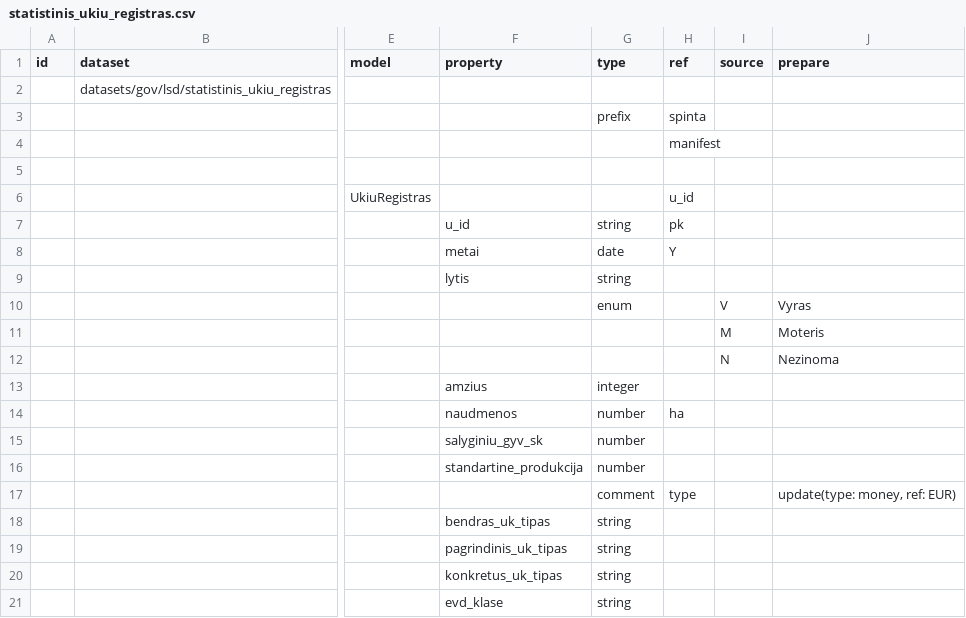
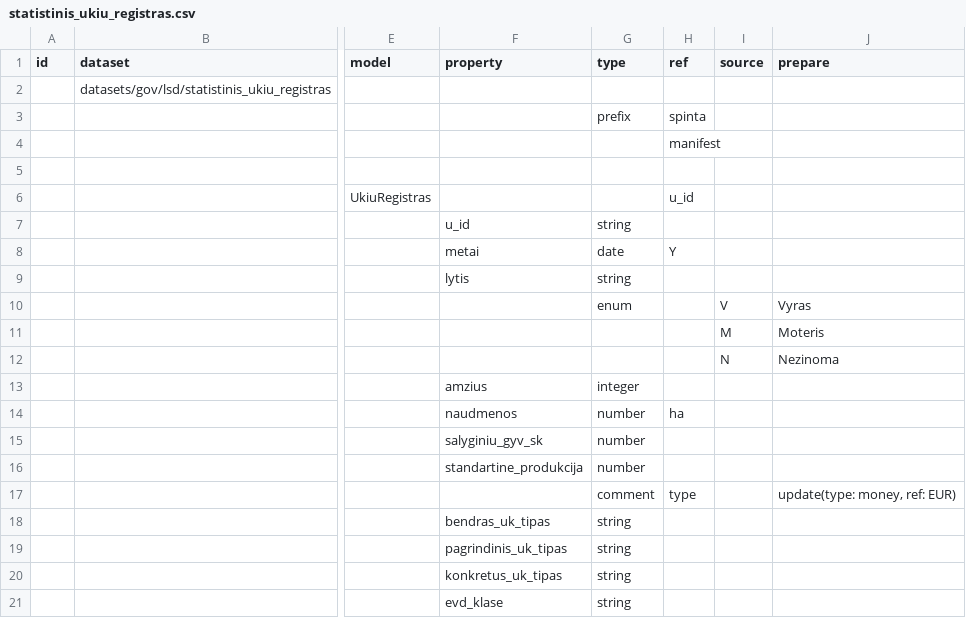
Before and after one commit to atviriduomenys/manifest, a CSV file: datasets/gov/lsd/statistinis_ukiu_registras.csv, drawn as a sheet; only a part is shown, gaps mark what is left out; the diff names each change by its address in the sheet, - before the commit and + after, or states it on an @@ line.

```diff
--- a/datasets/gov/lsd/statistinis_ukiu_registras.csv
+++ b/datasets/gov/lsd/statistinis_ukiu_registras.csv
-H7 (ref): pk
+H7 (ref): (empty)
```
